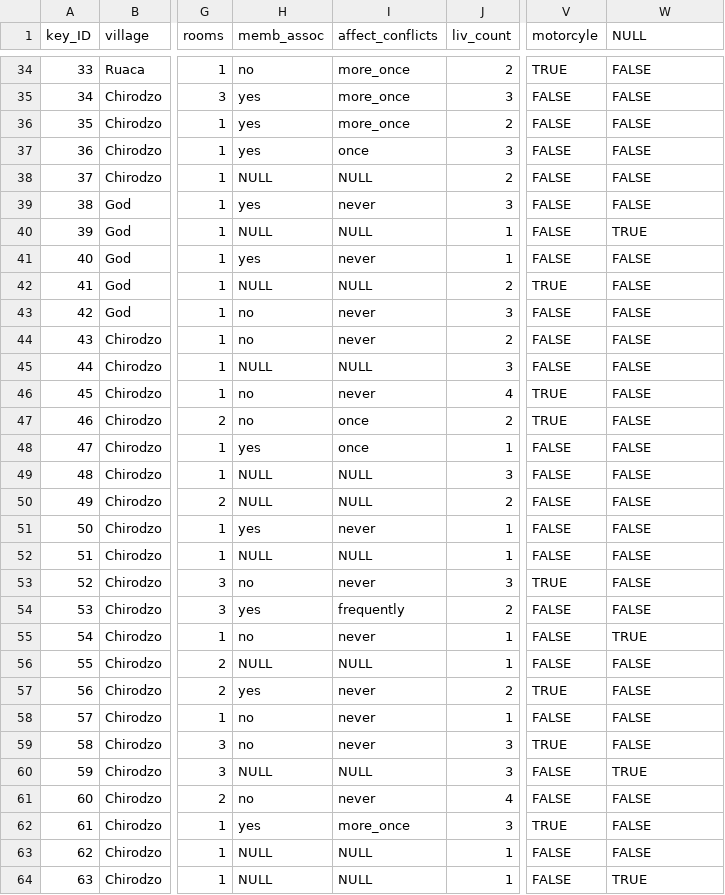
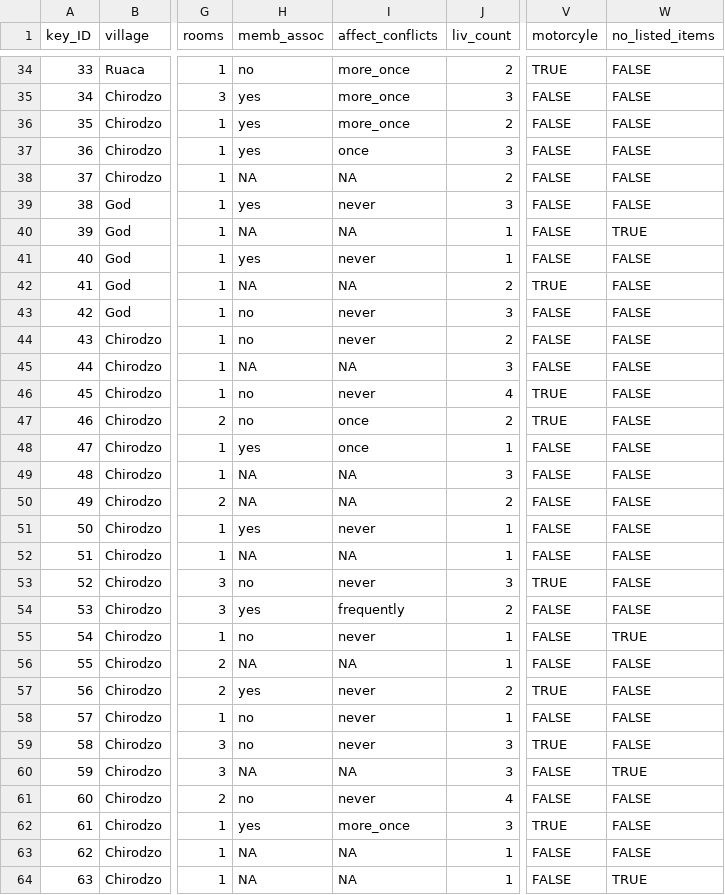
Before and after one commit to datacarpentry/r-socialsci, a CSV file: episodes/data/interviews_plotting.csv, drawn as a sheet; only a part is shown, gaps mark what is left out; the diff covers the shown part only; the diff names each change by its address in the sheet, - before the commit and + after, or states it on an @@ line.

Commit message:
Replace NULL with NA in interviews_plotting

```diff
--- a/episodes/data/interviews_plotting.csv
+++ b/episodes/data/interviews_plotting.csv
-W1: NULL
+W1: no_listed_items
-H38 (memb_assoc): NULL
+H38 (memb_assoc): NA
-I38 (affect_conflicts): NULL
+I38 (affect_conflicts): NA
-H40 (memb_assoc): NULL
+H40 (memb_assoc): NA
-I40 (affect_conflicts): NULL
+I40 (affect_conflicts): NA
-H42 (memb_assoc): NULL
+H42 (memb_assoc): NA
-I42 (affect_conflicts): NULL
+I42 (affect_conflicts): NA
-H45 (memb_assoc): NULL
+H45 (memb_assoc): NA
-I45 (affect_conflicts): NULL
+I45 (affect_conflicts): NA
-H49:H50 (memb_assoc): NULL
+H49:H50 (memb_assoc): NA
-I49:I50 (affect_conflicts): NULL
+I49:I50 (affect_conflicts): NA
-H52 (memb_assoc): NULL
+H52 (memb_assoc): NA
-I52 (affect_conflicts): NULL
+I52 (affect_conflicts): NA
-H56 (memb_assoc): NULL
+H56 (memb_assoc): NA
-I56 (affect_conflicts): NULL
+I56 (affect_conflicts): NA
-H60 (memb_assoc): NULL
+H60 (memb_assoc): NA
-I60 (affect_conflicts): NULL
+I60 (affect_conflicts): NA
-H63:H64 (memb_assoc): NULL
+H63:H64 (memb_assoc): NA
-I63:I64 (affect_conflicts): NULL
+I63:I64 (affect_conflicts): NA
```
Also changed, not shown: 56 edited cells elsewhere in this file, 2 other files.
